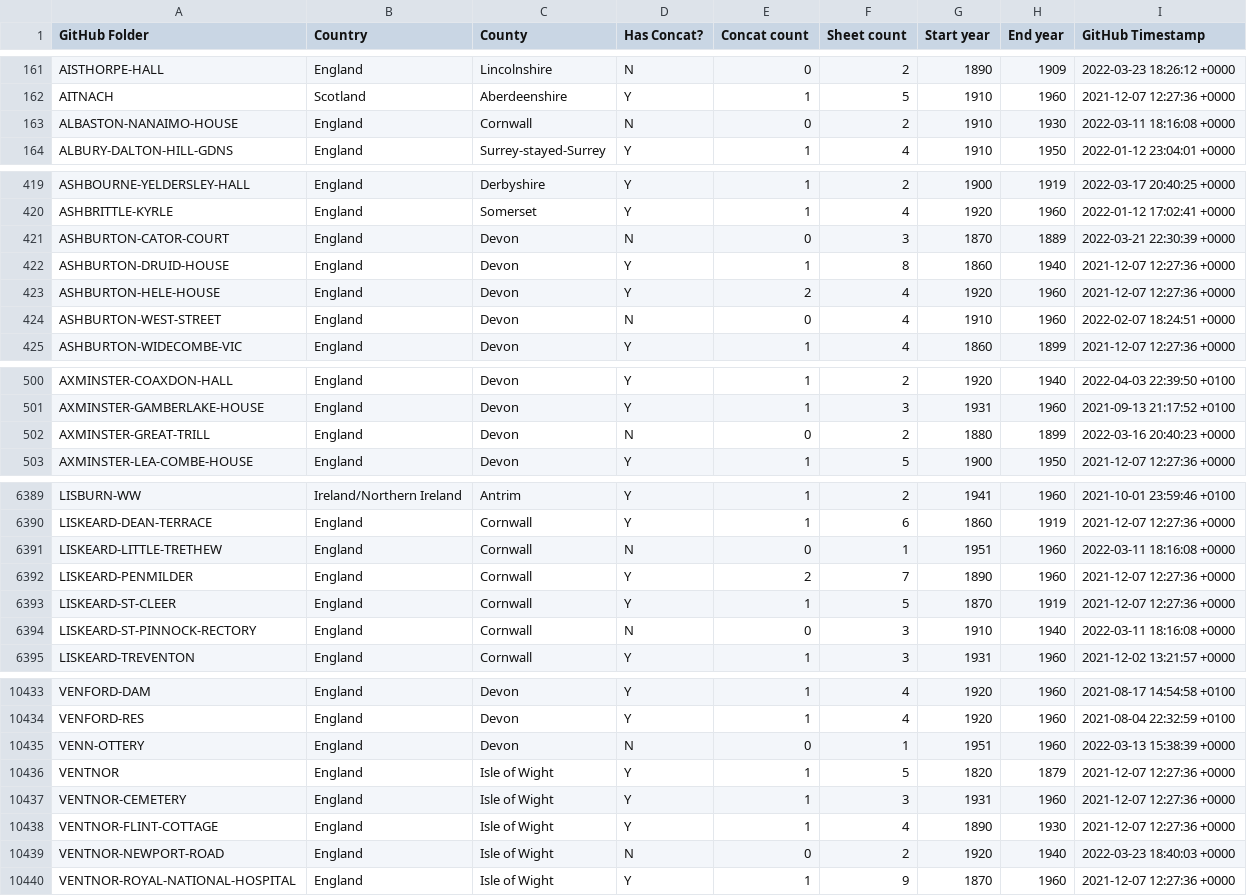
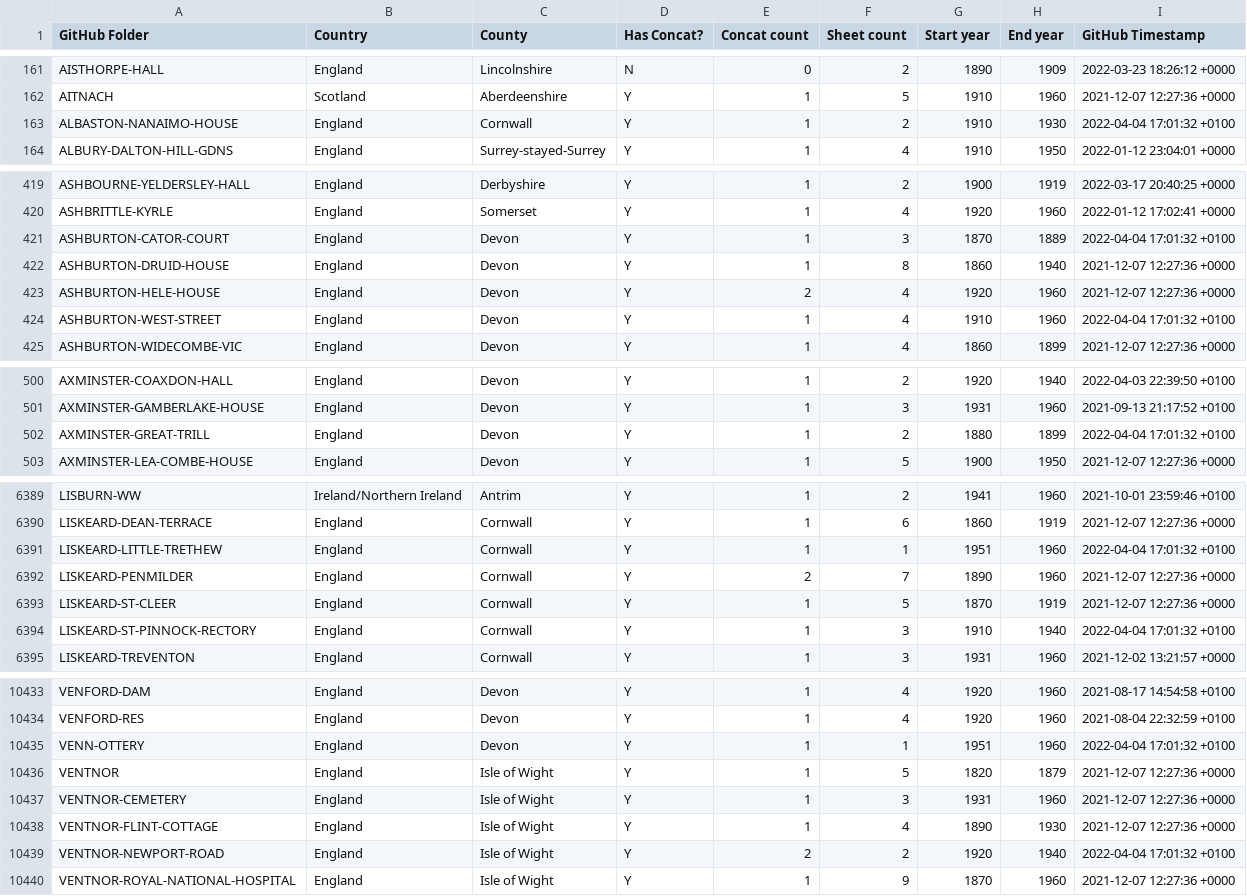
Before and after one commit to rjmeats/BritishRainfall, a CSV file: Locations/Rainfall-Rescue-Concatenation-Summary.csv, drawn as a sheet; only a part is shown, gaps mark what is left out; the diff covers the shown part only.

```diff
--- a/Locations/Rainfall-Rescue-Concatenation-Summary.csv
+++ b/Locations/Rainfall-Rescue-Concatenation-Summary.csv
@@ -162,3 +162,3 @@ AISTHORPE-HALL,England,Lincolnshire,N,0,2,1890,1909,2022-03-23 18:26:12 +0000
 AITNACH,Scotland,Aberdeenshire,Y,1,5,1910,1960,2021-12-07 12:27:36 +0000
-ALBASTON-NANAIMO-HOUSE,England,Cornwall,N,0,2,1910,1930,2022-03-11 18:16:08 +0000
+ALBASTON-NANAIMO-HOUSE,England,Cornwall,Y,1,2,1910,1930,2022-04-04 17:01:32 +0100
 ALBURY-DALTON-HILL-GDNS,England,Surrey-stayed-Surrey,Y,1,4,1910,1950,2022-01-12 23:04:01 +0000
@@ -420,6 +420,6 @@ ASHBOURNE-YELDERSLEY-HALL,England,Derbyshire,Y,1,2,1900,1919,2022-03-17 20:40:25
 ASHBRITTLE-KYRLE,England,Somerset,Y,1,4,1920,1960,2022-01-12 17:02:41 +0000
-ASHBURTON-CATOR-COURT,England,Devon,N,0,3,1870,1889,2022-03-21 22:30:39 +0000
+ASHBURTON-CATOR-COURT,England,Devon,Y,1,3,1870,1889,2022-04-04 17:01:32 +0100
 ASHBURTON-DRUID-HOUSE,England,Devon,Y,1,8,1860,1940,2021-12-07 12:27:36 +0000
 ASHBURTON-HELE-HOUSE,England,Devon,Y,2,4,1920,1960,2021-12-07 12:27:36 +0000
-ASHBURTON-WEST-STREET,England,Devon,N,0,4,1910,1960,2022-02-07 18:24:51 +0000
+ASHBURTON-WEST-STREET,England,Devon,Y,1,4,1910,1960,2022-04-04 17:01:32 +0100
 ASHBURTON-WIDECOMBE-VIC,England,Devon,Y,1,4,1860,1899,2021-12-07 12:27:36 +0000
@@ -501,3 +501,3 @@ AXMINSTER-COAXDON-HALL,England,Devon,Y,1,2,1920,1940,2022-04-03 22:39:50 +0100
 AXMINSTER-GAMBERLAKE-HOUSE,England,Devon,Y,1,3,1931,1960,2021-09-13 21:17:52 +0100
-AXMINSTER-GREAT-TRILL,England,Devon,N,0,2,1880,1899,2022-03-16 20:40:23 +0000
+AXMINSTER-GREAT-TRILL,England,Devon,Y,1,2,1880,1899,2022-04-04 17:01:32 +0100
 AXMINSTER-LEA-COMBE-HOUSE,England,Devon,Y,1,5,1900,1950,2021-12-07 12:27:36 +0000
@@ -6390,6 +6390,6 @@ LISBURN-WW,Ireland/Northern Ireland,Antrim,Y,1,2,1941,1960,2021-10-01 23:59:46 +
 LISKEARD-DEAN-TERRACE,England,Cornwall,Y,1,6,1860,1919,2021-12-07 12:27:36 +0000
-LISKEARD-LITTLE-TRETHEW,England,Cornwall,N,0,1,1951,1960,2022-03-11 18:16:08 +0000
+LISKEARD-LITTLE-TRETHEW,England,Cornwall,Y,1,1,1951,1960,2022-04-04 17:01:32 +0100
 LISKEARD-PENMILDER,England,Cornwall,Y,2,7,1890,1960,2021-12-07 12:27:36 +0000
 LISKEARD-ST-CLEER,England,Cornwall,Y,1,5,1870,1919,2021-12-07 12:27:36 +0000
-LISKEARD-ST-PINNOCK-RECTORY,England,Cornwall,N,0,3,1910,1940,2022-03-11 18:16:08 +0000
+LISKEARD-ST-PINNOCK-RECTORY,England,Cornwall,Y,1,3,1910,1940,2022-04-04 17:01:32 +0100
 LISKEARD-TREVENTON,England,Cornwall,Y,1,3,1931,1960,2021-12-02 13:21:57 +0000
@@ -10434,3 +10434,3 @@ VENFORD-DAM,England,Devon,Y,1,4,1920,1960,2021-08-17 14:54:58 +0100
 VENFORD-RES,England,Devon,Y,1,4,1920,1960,2021-08-04 22:32:59 +0100
-VENN-OTTERY,England,Devon,N,0,1,1951,1960,2022-03-13 15:38:39 +0000
+VENN-OTTERY,England,Devon,Y,1,1,1951,1960,2022-04-04 17:01:32 +0100
 VENTNOR,England,Isle of Wight,Y,1,5,1820,1879,2021-12-07 12:27:36 +0000
@@ -10438,3 +10438,3 @@ VENTNOR-CEMETERY,England,Isle of Wight,Y,1,3,1931,1960,2021-12-07 12:27:36 +0000
 VENTNOR-FLINT-COTTAGE,England,Isle of Wight,Y,1,4,1890,1930,2021-12-07 12:27:36 +0000
-VENTNOR-NEWPORT-ROAD,England,Isle of Wight,N,0,2,1920,1940,2022-03-23 18:40:03 +0000
+VENTNOR-NEWPORT-ROAD,England,Isle of Wight,Y,2,2,1920,1940,2022-04-04 17:01:32 +0100
 VENTNOR-ROYAL-NATIONAL-HOSPITAL,England,Isle of Wight,Y,1,9,1870,1960,2021-12-07 12:27:36 +0000
```
Also changed, not shown: 78 edited cells elsewhere in this file, 10 other files.
